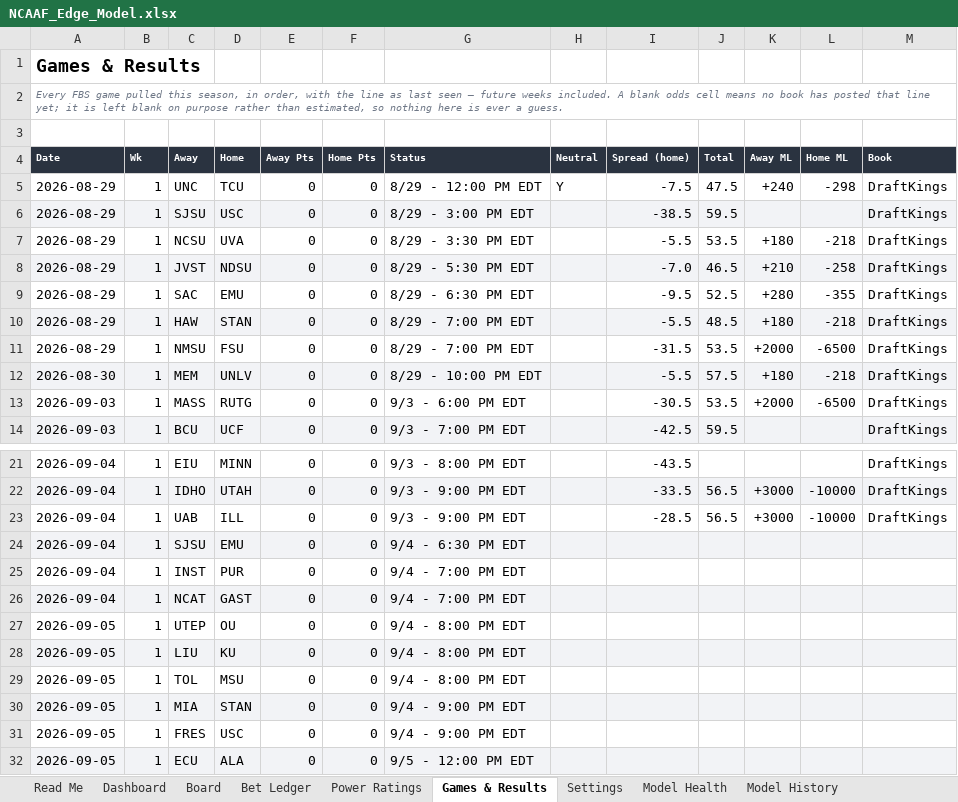
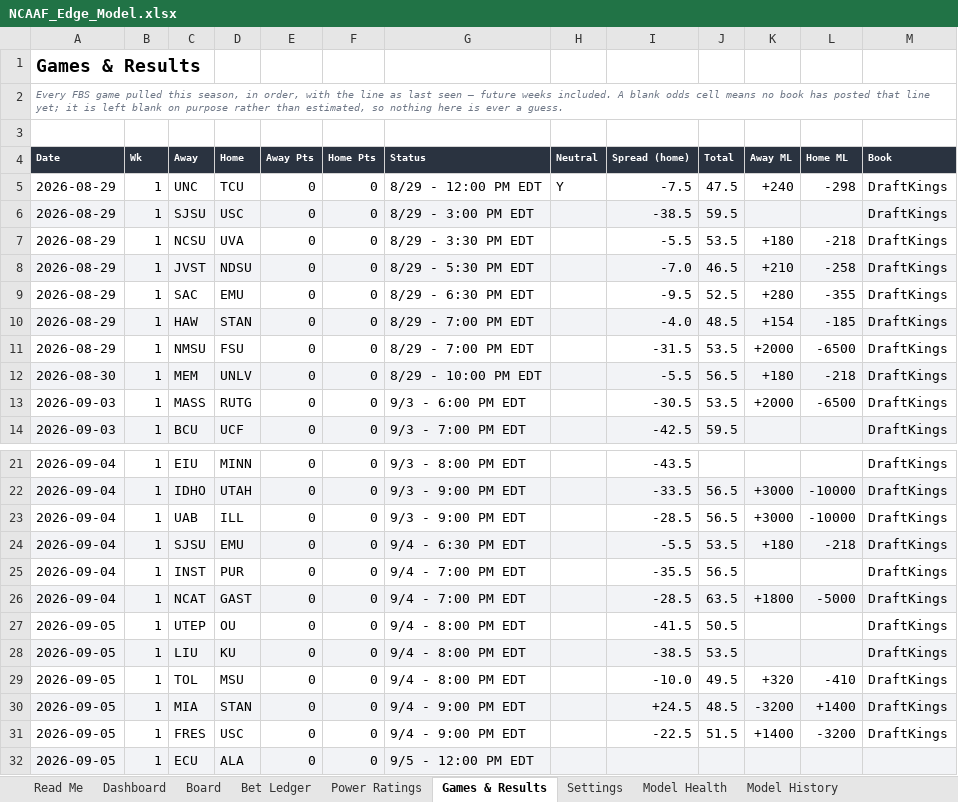
Before and after one commit to CHILLYCHILLY14/ncaaf-edge, an Excel workbook: NCAAF_Edge_Model.xlsx, sheet Games & Results, drawn as a sheet; only a part is shown, gaps mark what is left out; values as stored, in another font and other column widths than the file's, no borders; table styles not drawn; the diff names each change by its address in the sheet, - before the commit and + after, or states it on an @@ line.

```diff
--- a/NCAAF_Edge_Model.xlsx (sheet Games & Results)
+++ b/NCAAF_Edge_Model.xlsx (sheet Games & Results)
-I10 (Spread (home)): -5.5
+I10 (Spread (home)): -4.0
-K10 (Away ML): +180
+K10 (Away ML): +154
-L10 (Home ML): -218
+L10 (Home ML): -185
-J12 (Total): 57.5
+J12 (Total): 56.5
-I24 (Spread (home)): (empty)
+I24 (Spread (home)): -5.5
-J24 (Total): (empty)
+J24 (Total): 53.5
-K24 (Away ML): (empty)
+K24 (Away ML): +180
-L24 (Home ML): (empty)
+L24 (Home ML): -218
-M24:M31 (Book): (empty)
+M24:M31 (Book): DraftKings
-I25 (Spread (home)): (empty)
+I25 (Spread (home)): -35.5
-J25 (Total): (empty)
+J25 (Total): 56.5
-I26 (Spread (home)): (empty)
+I26 (Spread (home)): -28.5
-J26 (Total): (empty)
+J26 (Total): 63.5
-K26 (Away ML): (empty)
+K26 (Away ML): +1800
-L26 (Home ML): (empty)
+L26 (Home ML): -5000
-I27 (Spread (home)): (empty)
+I27 (Spread (home)): -41.5
-J27 (Total): (empty)
+J27 (Total): 50.5
-I28 (Spread (home)): (empty)
+I28 (Spread (home)): -38.5
-J28 (Total): (empty)
+J28 (Total): 53.5
-I29 (Spread (home)): (empty)
+I29 (Spread (home)): -10.0
-J29 (Total): (empty)
+J29 (Total): 49.5
-K29 (Away ML): (empty)
+K29 (Away ML): +320
-L29 (Home ML): (empty)
+L29 (Home ML): -410
-I30 (Spread (home)): (empty)
+I30 (Spread (home)): +24.5
-J30 (Total): (empty)
+J30 (Total): 48.5
-K30 (Away ML): (empty)
+K30 (Away ML): -3200
-L30 (Home ML): (empty)
+L30 (Home ML): +1400
-I31 (Spread (home)): (empty)
+I31 (Spread (home)): -22.5
-J31 (Total): (empty)
+J31 (Total): 51.5
-K31 (Away ML): (empty)
+K31 (Away ML): +1400
-L31 (Home ML): (empty)
+L31 (Home ML): -3200
```
Also changed, not shown: sheet Board, sheet Bet Ledger, sheet Dashboard, sheet Model History, sheet Read Me, 11 other files.
